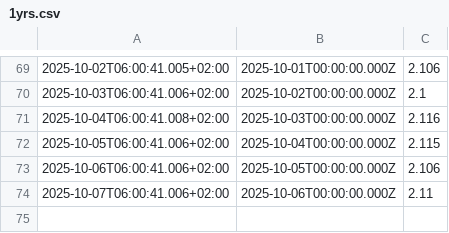
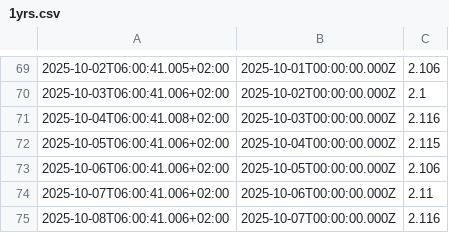
Before and after one commit to padnettest/n8n, a CSV file: 1yrs.csv, drawn as a sheet; only a part is shown, gaps mark what is left out.

Commit message:
update 2025-10-08T06:00:41.717+02:00

```diff
--- a/1yrs.csv
+++ b/1yrs.csv
@@ -74 +74,2 @@
 2025-10-07T06:00:41.006+02:00;2025-10-06T00:00:00.000Z;2.11
+2025-10-08T06:00:41.006+02:00;2025-10-07T00:00:00.000Z;2.116
```
